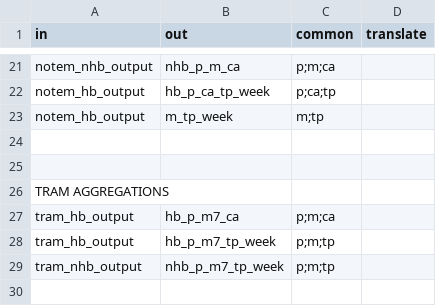
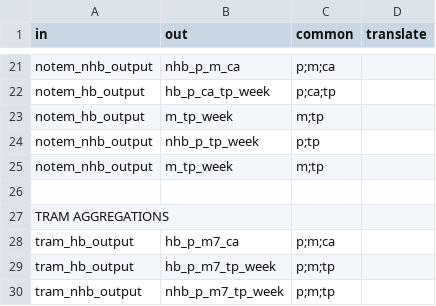
Before and after one commit to Transport-for-the-North/NorMITs-Demand, a CSV file: normits_demand/core/definitions/segmentations/aggregate.csv, drawn as a sheet; only a part is shown, gaps mark what is left out; the shorter side is filled out with more unchanged rows.

Commit message:
added nhb_p_tp_week and some aggregate and multiply definitions, and updated apply_mnd to work for nhb

```diff
--- a/normits_demand/core/definitions/segmentations/aggregate.csv
+++ b/normits_demand/core/definitions/segmentations/aggregate.csv
@@ -23,3 +23,4 @@ notem_hb_output,hb_p_ca_tp_week,p;ca;tp,
 notem_hb_output,m_tp_week,m;tp,
-,,,
+notem_nhb_output,nhb_p_tp_week,p;tp,
+notem_nhb_output,m_tp_week,m;tp
 ,,,
```
Also changed, not shown: normits_demand/core/definitions/segmentations/multiply.csv, 4 other files.
